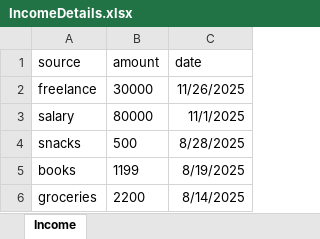
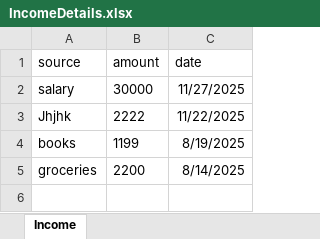
Before and after one commit to smritisingh21/expense-tracker, an Excel workbook: backend/IncomeDetails.xlsx, sheet Income, drawn as a sheet; values as stored, in another font and other column widths than the file's, no borders; removed rows and columns are numbered as before the commit, all else as after; the diff names each change by its address in the sheet, - before the commit and + after, or states it on an @@ line.

Commit message:
Income and expense details download functionality

```diff
--- a/backend/IncomeDetails.xlsx (sheet Income)
+++ b/backend/IncomeDetails.xlsx (sheet Income)
-row 2: freelance | 30000 | 11/26/2025
-B2 (amount): 80000
+B2 (amount): 30000
-C2 (date): 11/1/2025
+C2 (date): 11/27/2025
-row 4: snacks | 500 | 8/28/2025
+row 3: Jhjhk | 2222 | 11/22/2025
```
Also changed, not shown: 7 other files.
